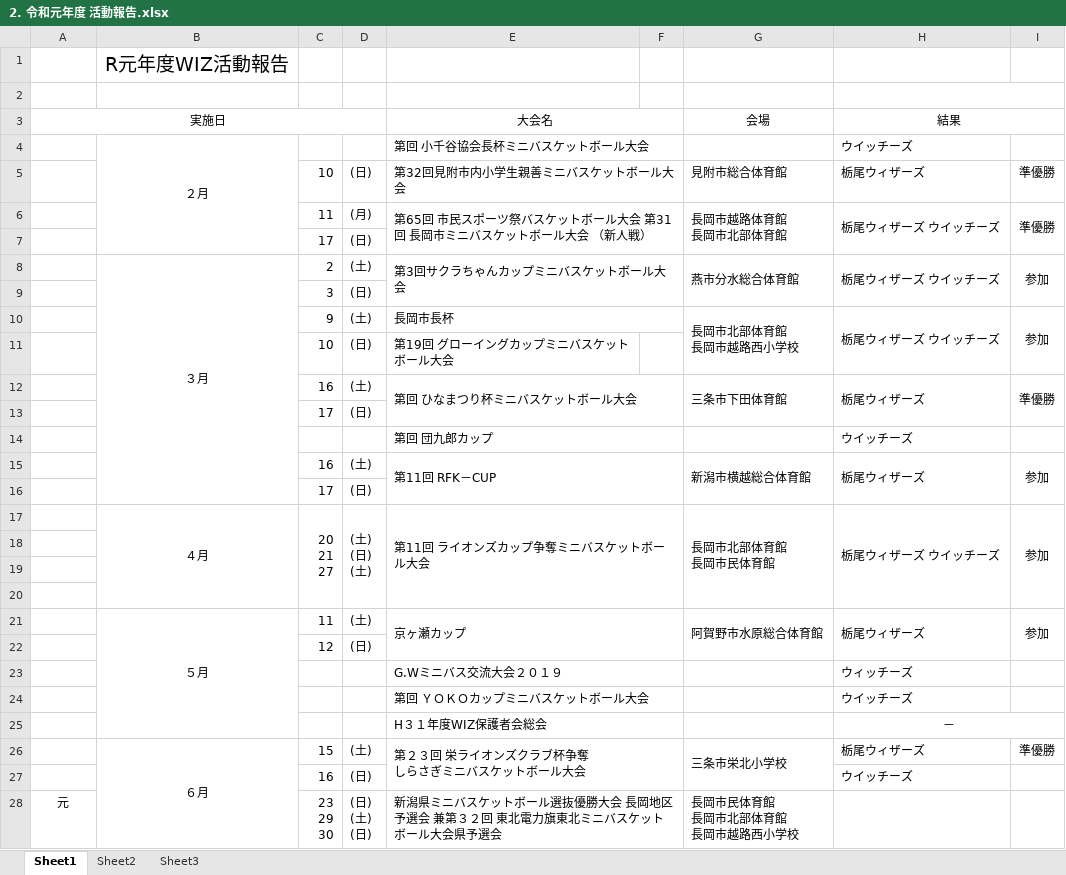
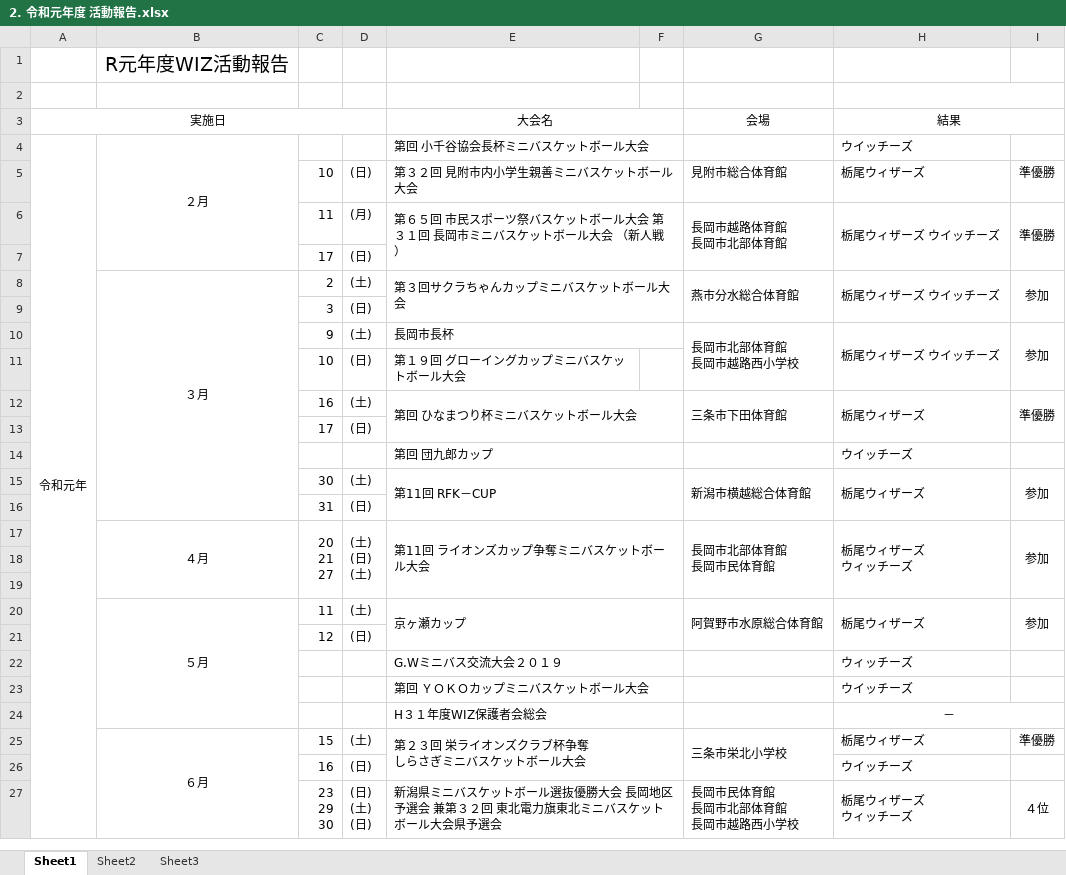
Before and after one commit to glambizm/wisusb, an Excel workbook: 平成31年度/04_総会資料/2. 令和元年度 活動報告.xlsx, sheet Sheet1, drawn as a sheet; only a part is shown; values as stored, in another font and other column widths than the file's, no borders; removed rows and columns are numbered as before the commit, all else as after; ↵ is a line break in a cell; the diff covers the shown part only; the diff names each change by its address in the sheet, - before the commit and + after, or states it on an @@ line.

```diff
--- a/平成31年度/04_総会資料/2. 令和元年度 活動報告.xlsx (sheet Sheet1)
+++ b/平成31年度/04_総会資料/2. 令和元年度 活動報告.xlsx (sheet Sheet1)
-A4 (実施日): (empty)
+A4 (実施日): 令和元年
+A4:A75 merged
-E5 (大会名): 第32回見附市内小学生親善ミニバスケットボール大会
+E5 (大会名): 第３２回 見附市内小学生親善ミニバスケットボール大会
-E6 (大会名): 第65回 市民スポーツ祭バスケットボール大会 第31回 長岡…
+E6 (大会名): 第６５回 市民スポーツ祭バスケットボール大会 第３１回 長岡…
-E8 (大会名): 第3回サクラちゃんカップミニバスケットボール大会
+E8 (大会名): 第３回サクラちゃんカップミニバスケットボール大会
-E11 (大会名): 第19回 グローイングカップミニバスケットボール大会
+E11 (大会名): 第１９回 グローイングカップミニバスケットボール大会
-C15: 16
+C15: 30
-C16: 17
+C16: 31
-H17 (結果): 栃尾ウィザーズ ウイッチーズ
+H17 (結果): 栃尾ウィザーズ ↵ ウィッチーズ
-row 18: (empty)
-A27 (実施日): 元
+A27 (実施日): (empty)
-H27 (結果): (empty)
+H27 (結果): 栃尾ウィザーズ ↵ ウィッチーズ
+H27:H29 merged
-I27: (empty)
+I27: ４位
+I27:I29 merged
```
Also changed, not shown: 19 added rows, 20 removed rows, 2 moved rows, 26 edited cells and merged cells elsewhere in this sheet, 1 other file.
